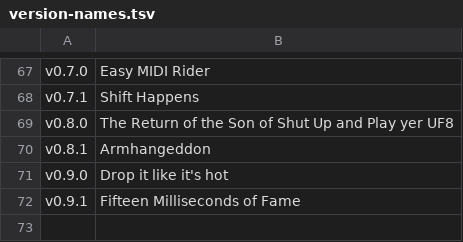
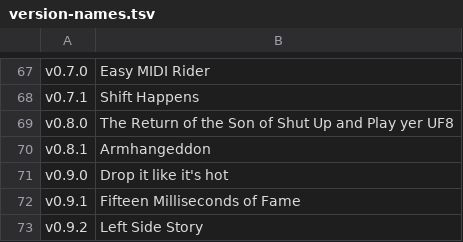
Before and after one commit to acklin83/Rea-Sixty, a TSV file: extension/version-names.tsv, drawn as a sheet; only a part is shown, gaps mark what is left out.

```diff
--- a/extension/version-names.tsv
+++ b/extension/version-names.tsv
@@ -72 +72,2 @@ v0.9.0	Drop it like it's hot
 v0.9.1	Fifteen Milliseconds of Fame
+v0.9.2	Left Side Story
```
Also changed, not shown: 3 other files.
